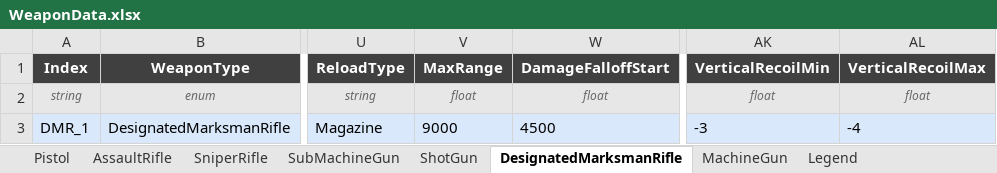
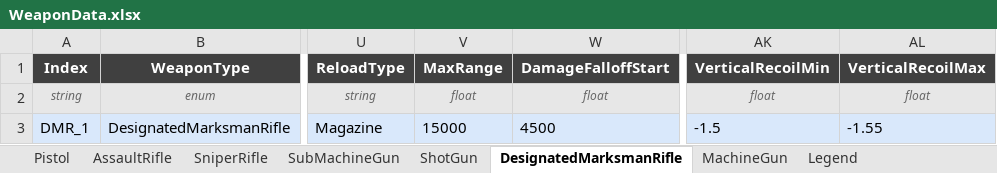
Before and after one commit to DevKddr/ProjectRWW, an Excel workbook: Content/Data/weapons/WeaponData.xlsx, sheet DesignatedMarksmanRifle, drawn as a sheet; only a part is shown, gaps mark what is left out; values as stored, in another font and other column widths than the file's, no borders; charts and pictures not drawn; the diff names each change by its address in the sheet, - before the commit and + after, or states it on an @@ line.

```diff
--- a/Content/Data/weapons/WeaponData.xlsx (sheet DesignatedMarksmanRifle)
+++ b/Content/Data/weapons/WeaponData.xlsx (sheet DesignatedMarksmanRifle)
-V3 (MaxRange): 9000
+V3 (MaxRange): 15000
-AK3 (VerticalRecoilMin): -3
+AK3 (VerticalRecoilMin): -1.5
-AL3 (VerticalRecoilMax): -4
+AL3 (VerticalRecoilMax): -1.55
```
Also changed, not shown: sheet ShotGun, sheet AssaultRifle, sheet SubMachineGun, sheet MachineGun, 3 other files.
